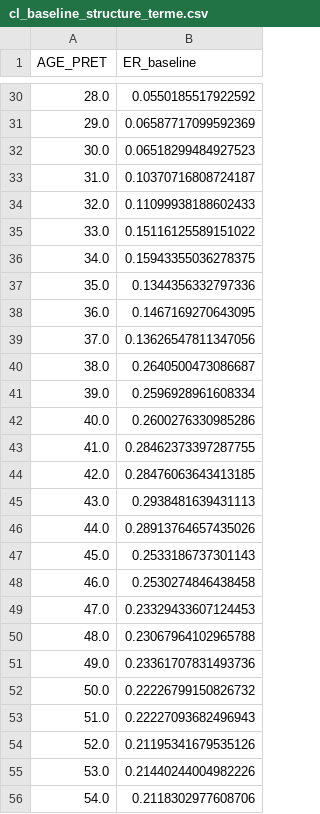
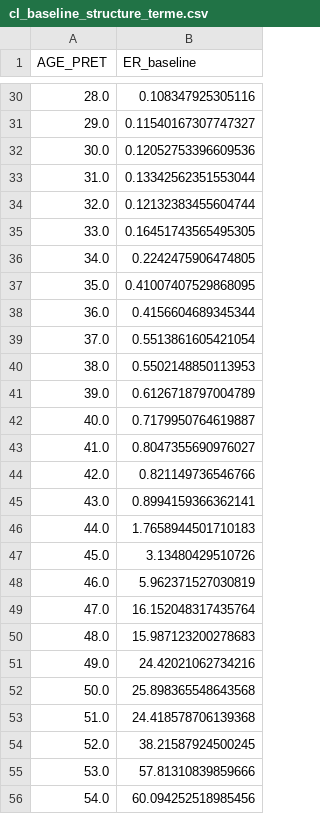
Before and after one commit to Endoresuu/PFE, a CSV file: cl_baseline_structure_terme.csv, drawn as a sheet; only a part is shown, gaps mark what is left out; the diff covers the shown part only.

```diff
--- a/cl_baseline_structure_terme.csv
+++ b/cl_baseline_structure_terme.csv
@@ -30,27 +30,27 @@ AGE_PRET,ER_baseline
-28.0,0.0550185517922592
-29.0,0.06587717099592369
-30.0,0.06518299484927523
-31.0,0.10370716808724187
-32.0,0.11099938188602433
-33.0,0.15116125589151022
-34.0,0.15943355036278375
-35.0,0.1344356332797336
-36.0,0.1467169270643095
-37.0,0.13626547811347056
-38.0,0.2640500473086687
-39.0,0.2596928961608334
-40.0,0.2600276330985286
-41.0,0.28462373397287755
-42.0,0.28476063643413185
-43.0,0.2938481639431113
-44.0,0.28913764657435026
-45.0,0.2533186737301143
-46.0,0.2530274846438458
-47.0,0.23329433607124453
-48.0,0.23067964102965788
-49.0,0.23361707831493736
-50.0,0.22226799150826732
-51.0,0.22227093682496943
-52.0,0.21195341679535126
-53.0,0.21440244004982226
-54.0,0.2118302977608706
+28.0,0.108347925305116
+29.0,0.11540167307747327
+30.0,0.12052753396609536
+31.0,0.13342562351553044
+32.0,0.12132383455604744
+33.0,0.16451743565495305
+34.0,0.2242475906474805
+35.0,0.41007407529868095
+36.0,0.4156604689345344
+37.0,0.5513861605421054
+38.0,0.5502148850113953
+39.0,0.6126718797004789
+40.0,0.7179950764619887
+41.0,0.8047355690976027
+42.0,0.821149736546766
+43.0,0.8994159366362141
+44.0,1.7658944501710183
+45.0,3.13480429510726
+46.0,5.962371527030819
+47.0,16.152048317435764
+48.0,15.987123200278683
+49.0,24.42021062734216
+50.0,25.898365548643568
+51.0,24.418578706139368
+52.0,38.21587924500245
+53.0,57.81310839859666
+54.0,60.094252518985456
```
Also changed, not shown: 43 added rows and 81 edited cells elsewhere in this file, cl_factors.csv, 9 other files.
